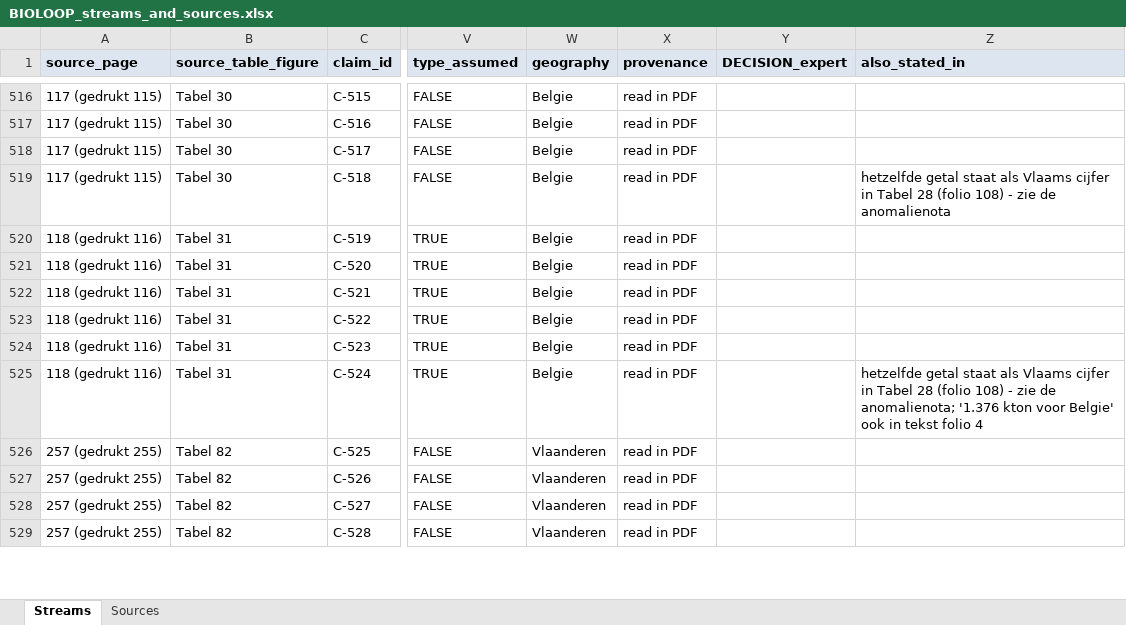
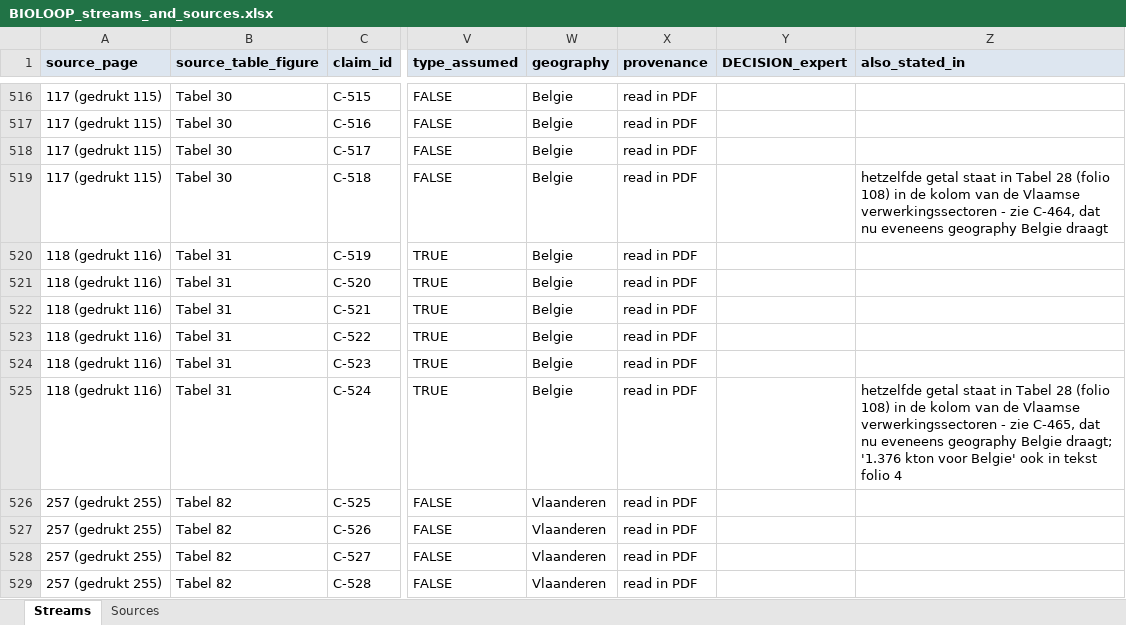
Before and after one commit to bramduthoo/BioLoop, an Excel workbook: database/register/BIOLOOP_streams_and_sources.xlsx, sheet Streams, drawn as a sheet; only a part is shown, gaps mark what is left out; values as stored, in another font and other column widths than the file's, no borders; the diff covers the shown part only; the diff names each change by its address in the sheet, - before the commit and + after, or states it on an @@ line.

```diff
--- a/database/register/BIOLOOP_streams_and_sources.xlsx (sheet Streams)
+++ b/database/register/BIOLOOP_streams_and_sources.xlsx (sheet Streams)
-Z519 (also_stated_in): …getal staat als Vlaams cijfer in Tabel 28 (folio 108) - zie de anomalienota
+Z519 (also_stated_in): …getal staat in Tabel 28 (folio 108) in de kolom van de Vlaamse verwerkingssectoren - zie C-464, dat nu eveneens geography Belgie draagt
-Z525 (also_stated_in): …getal staat als Vlaams cijfer in Tabel 28 (folio 108) - zie de anomalienota; '1.376 kton…
+Z525 (also_stated_in): …getal staat in Tabel 28 (folio 108) in de kolom van de Vlaamse verwerkingssectoren - zie C-465, dat nu eveneens geography Belgie draagt; '1.376 kton…
```
Also changed, not shown: 22 edited cells elsewhere in this sheet, 3 other files.
